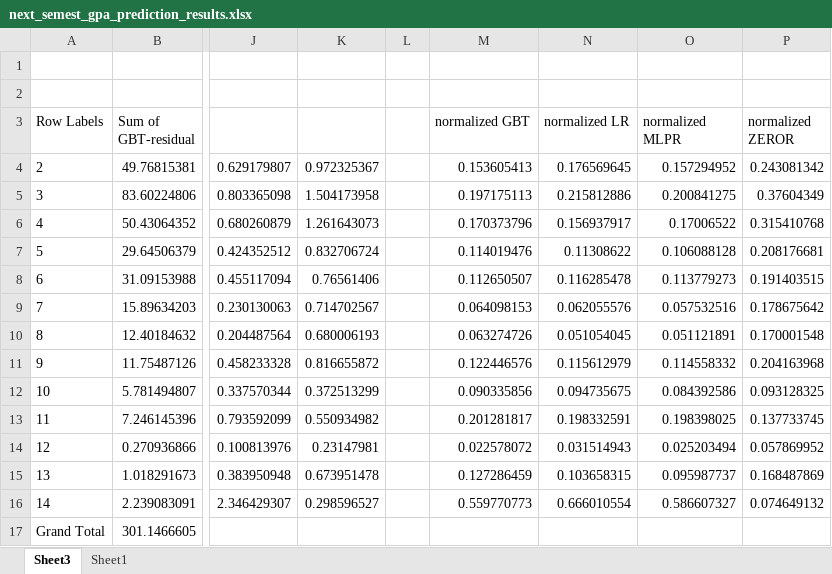
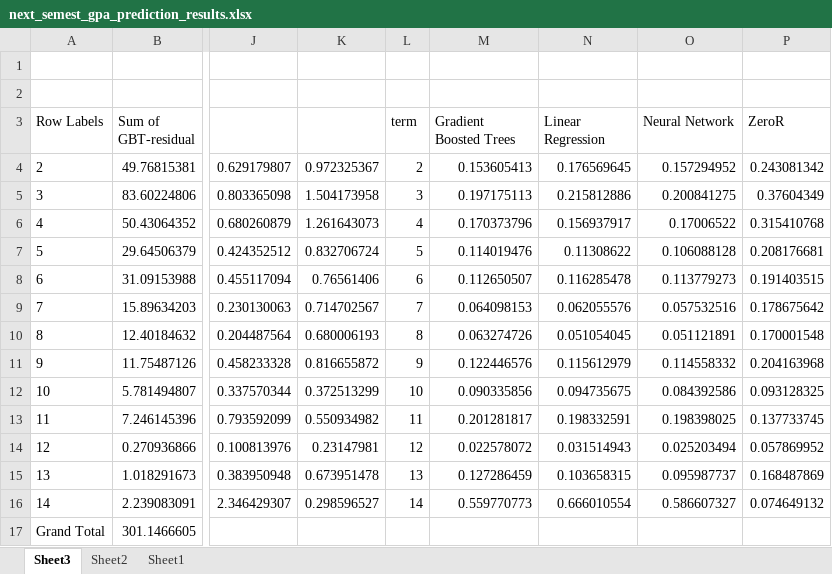
Before and after one commit to eross-uwp/Server, an Excel workbook: next_semester_gpa_prediction/TotalResults/next_semest_gpa_prediction_results.xlsx, sheet Sheet3, drawn as a sheet; only a part is shown, gaps mark what is left out; values as stored, in another font and other column widths than the file's, no borders; charts and pictures not drawn; the diff names each change by its address in the sheet, - before the commit and + after, or states it on an @@ line.

Commit message:
Made some changes to the graphs of graduation and next term predictions.

```diff
--- a/next_semester_gpa_prediction/TotalResults/next_semest_gpa_prediction_results.xlsx (sheet Sheet3)
+++ b/next_semester_gpa_prediction/TotalResults/next_semest_gpa_prediction_results.xlsx (sheet Sheet3)
+sheet tab: Sheet2
-L3: (empty)
+L3: term
-M3: normalized GBT
+M3: Gradient Boosted Trees
-N3: normalized LR
+N3: Linear Regression
-O3: normalized MLPR
+O3: Neural Network
-P3: normalized ZEROR
+P3: ZeroR
-L4 (term): (empty)
+L4 (term): 2
-L5 (term): (empty)
+L5 (term): 3
-L6 (term): (empty)
+L6 (term): 4
-L7 (term): (empty)
+L7 (term): 5
-L8 (term): (empty)
+L8 (term): 6
-L9 (term): (empty)
+L9 (term): 7
-L10 (term): (empty)
+L10 (term): 8
-L11 (term): (empty)
+L11 (term): 9
-L12 (term): (empty)
+L12 (term): 10
-L13 (term): (empty)
+L13 (term): 11
-L14 (term): (empty)
+L14 (term): 12
-L15 (term): (empty)
+L15 (term): 13
-L16 (term): (empty)
+L16 (term): 14
```
Also changed, not shown: charts or pictures, nth_semester_graduation_prediction/ConfidenceIntervalResults/ALL.xlsx.
